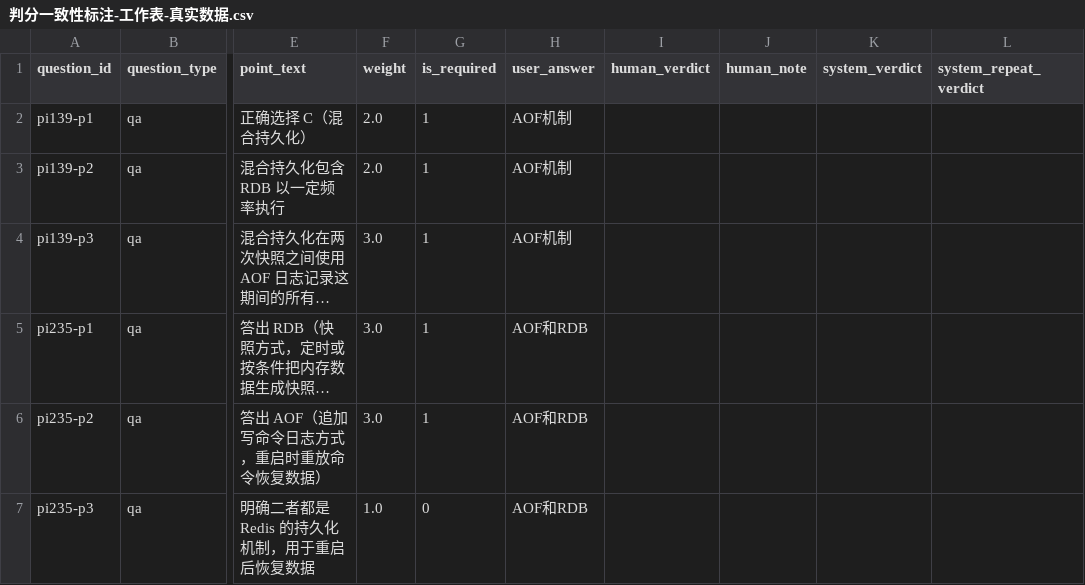
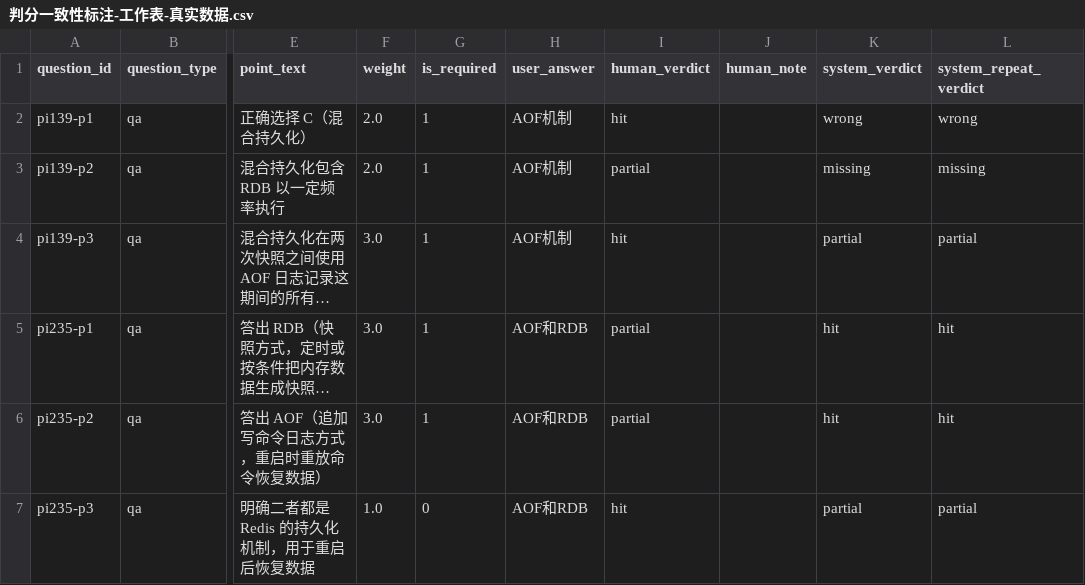
Before and after one commit to q1ngn1ng-web/personal_trainer_agent, a CSV file: workspace/evidence/判分一致性标注-工作表-真实数据.csv, drawn as a sheet; only a part is shown, gaps mark what is left out; long unchanged cells end in …; the diff names each change by its address in the sheet, - before the commit and + after, or states it on an @@ line.

Commit message:
docs(evidence): 人工一致率首次标注收口——严格 0/6、二值 4/6；系统自一致性成立
单人盲标 2 题 6 条（无 unsure）。系统侧：当前链路（v1.3.0+温度0+缓存，生产
DeepSeek）与 10-26 历史判定逐条逐字一致（分数亦同）+ 第二次判分缓存命中零调用
——可复现闭环成立。人机严格一致率 0/6 的信号是四态边界口径分歧（pi235 全卡
hit↔partial 边界、pi139 方向相反），1 条存疑人工标注如实归档；n=6 不改判分口径，
改进候选（口径示例/要点措辞统一/扩样本）列入任务 3.2。CSV 三列回填完毕。

```diff
--- a/workspace/evidence/判分一致性标注-工作表-真实数据.csv
+++ b/workspace/evidence/判分一致性标注-工作表-真实数据.csv
-I2 (human_verdict): (empty)
+I2 (human_verdict): hit
-K2 (system_verdict): (empty)
+K2 (system_verdict): wrong
-L2 (system_repeat_verdict): (empty)
+L2 (system_repeat_verdict): wrong
-I3 (human_verdict): (empty)
+I3 (human_verdict): partial
-K3 (system_verdict): (empty)
+K3 (system_verdict): missing
-L3 (system_repeat_verdict): (empty)
+L3 (system_repeat_verdict): missing
-I4 (human_verdict): (empty)
+I4 (human_verdict): hit
-K4 (system_verdict): (empty)
+K4 (system_verdict): partial
-L4 (system_repeat_verdict): (empty)
+L4 (system_repeat_verdict): partial
-I5:I6 (human_verdict): (empty)
+I5:I6 (human_verdict): partial
-K5:K6 (system_verdict): (empty)
+K5:K6 (system_verdict): hit
-L5:L6 (system_repeat_verdict): (empty)
+L5:L6 (system_repeat_verdict): hit
-I7 (human_verdict): (empty)
+I7 (human_verdict): hit
-K7 (system_verdict): (empty)
+K7 (system_verdict): partial
-L7 (system_repeat_verdict): (empty)
+L7 (system_repeat_verdict): partial
```
Also changed, not shown: 3 other files.
